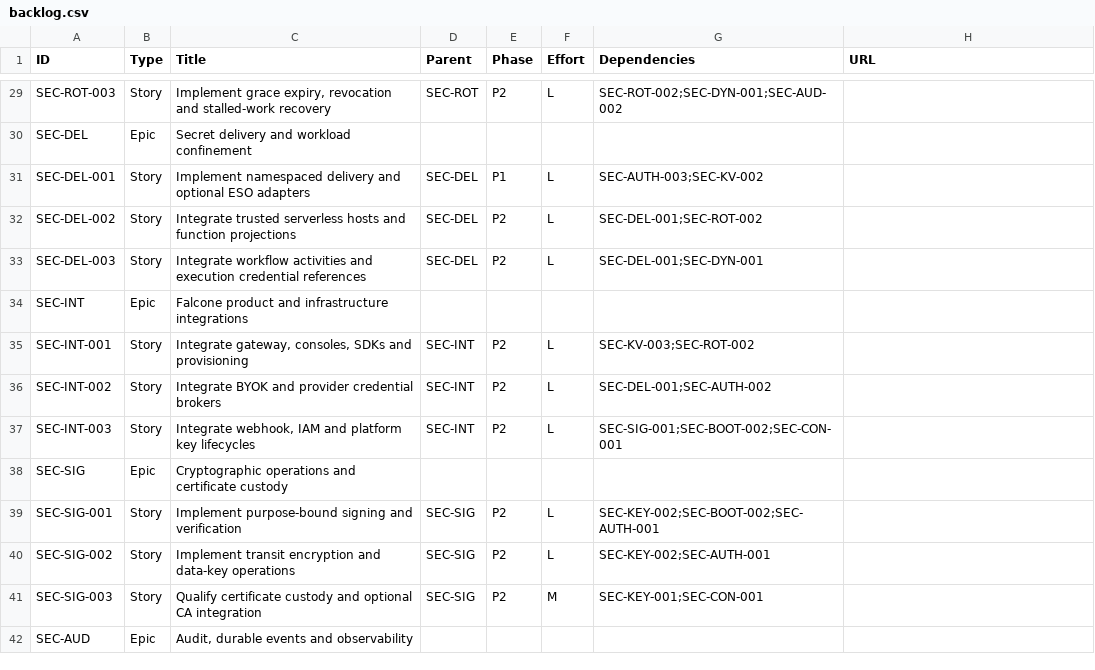
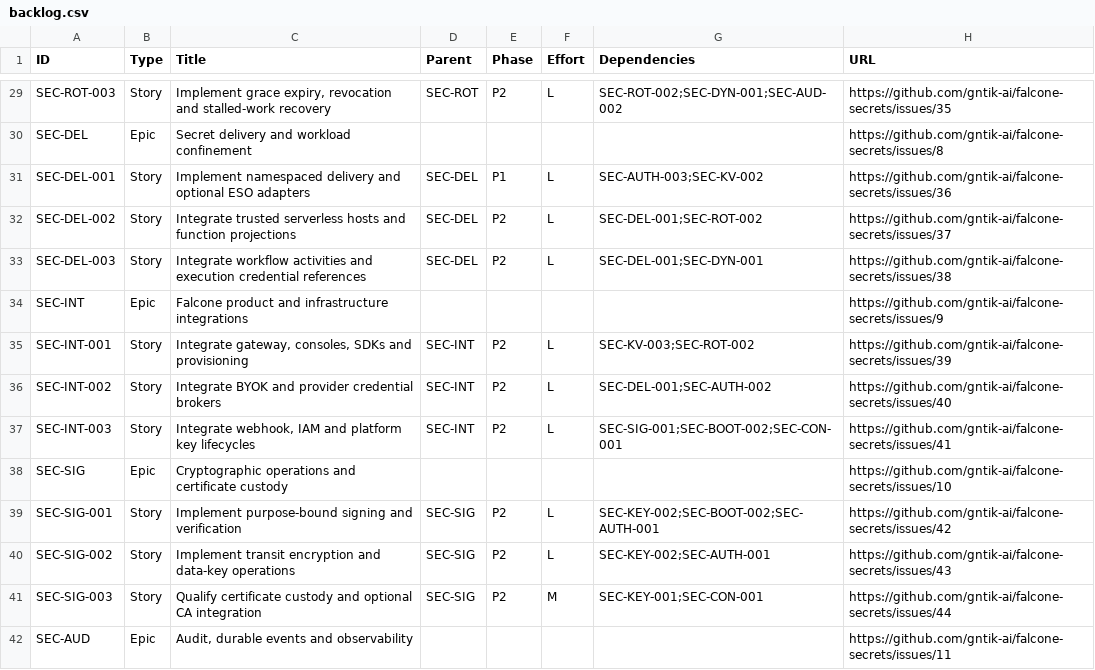
Before and after one commit to gntik-ai/falcone-secrets, a CSV file: docs/backlog.csv, drawn as a sheet; only a part is shown, gaps mark what is left out; the diff covers the shown part only; the diff names each change by its address in the sheet, - before the commit and + after, or states it on an @@ line.

```diff
--- a/docs/backlog.csv
+++ b/docs/backlog.csv
-H29 (URL): (empty)
+H29 (URL): https://github.com/gntik-ai/falcone-secrets/issues/35
-H30 (URL): (empty)
+H30 (URL): https://github.com/gntik-ai/falcone-secrets/issues/8
-H31 (URL): (empty)
+H31 (URL): https://github.com/gntik-ai/falcone-secrets/issues/36
-H32 (URL): (empty)
+H32 (URL): https://github.com/gntik-ai/falcone-secrets/issues/37
-H33 (URL): (empty)
+H33 (URL): https://github.com/gntik-ai/falcone-secrets/issues/38
-H34 (URL): (empty)
+H34 (URL): https://github.com/gntik-ai/falcone-secrets/issues/9
-H35 (URL): (empty)
+H35 (URL): https://github.com/gntik-ai/falcone-secrets/issues/39
-H36 (URL): (empty)
+H36 (URL): https://github.com/gntik-ai/falcone-secrets/issues/40
-H37 (URL): (empty)
+H37 (URL): https://github.com/gntik-ai/falcone-secrets/issues/41
-H38 (URL): (empty)
+H38 (URL): https://github.com/gntik-ai/falcone-secrets/issues/10
-H39 (URL): (empty)
+H39 (URL): https://github.com/gntik-ai/falcone-secrets/issues/42
-H40 (URL): (empty)
+H40 (URL): https://github.com/gntik-ai/falcone-secrets/issues/43
-H41 (URL): (empty)
+H41 (URL): https://github.com/gntik-ai/falcone-secrets/issues/44
-H42 (URL): (empty)
+H42 (URL): https://github.com/gntik-ai/falcone-secrets/issues/11
```
Also changed, not shown: 42 edited cells elsewhere in this file, 4 other files.
